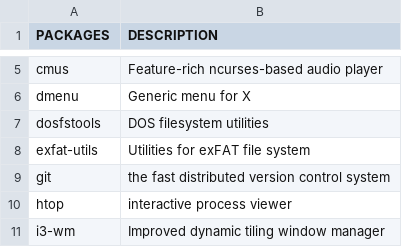
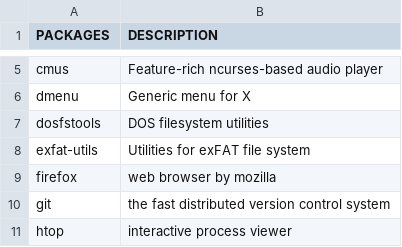
Before and after one commit to fhpraw/i3rice, a CSV file: pack.csv, drawn as a sheet; only a part is shown, gaps mark what is left out; the shorter side is filled out with more unchanged rows; the diff names each change by its address in the sheet, - before the commit and + after, or states it on an @@ line.

Commit message:
Update pack.csv

```diff
--- a/pack.csv
+++ b/pack.csv
+row 9: firefox | web browser by mozilla
```
